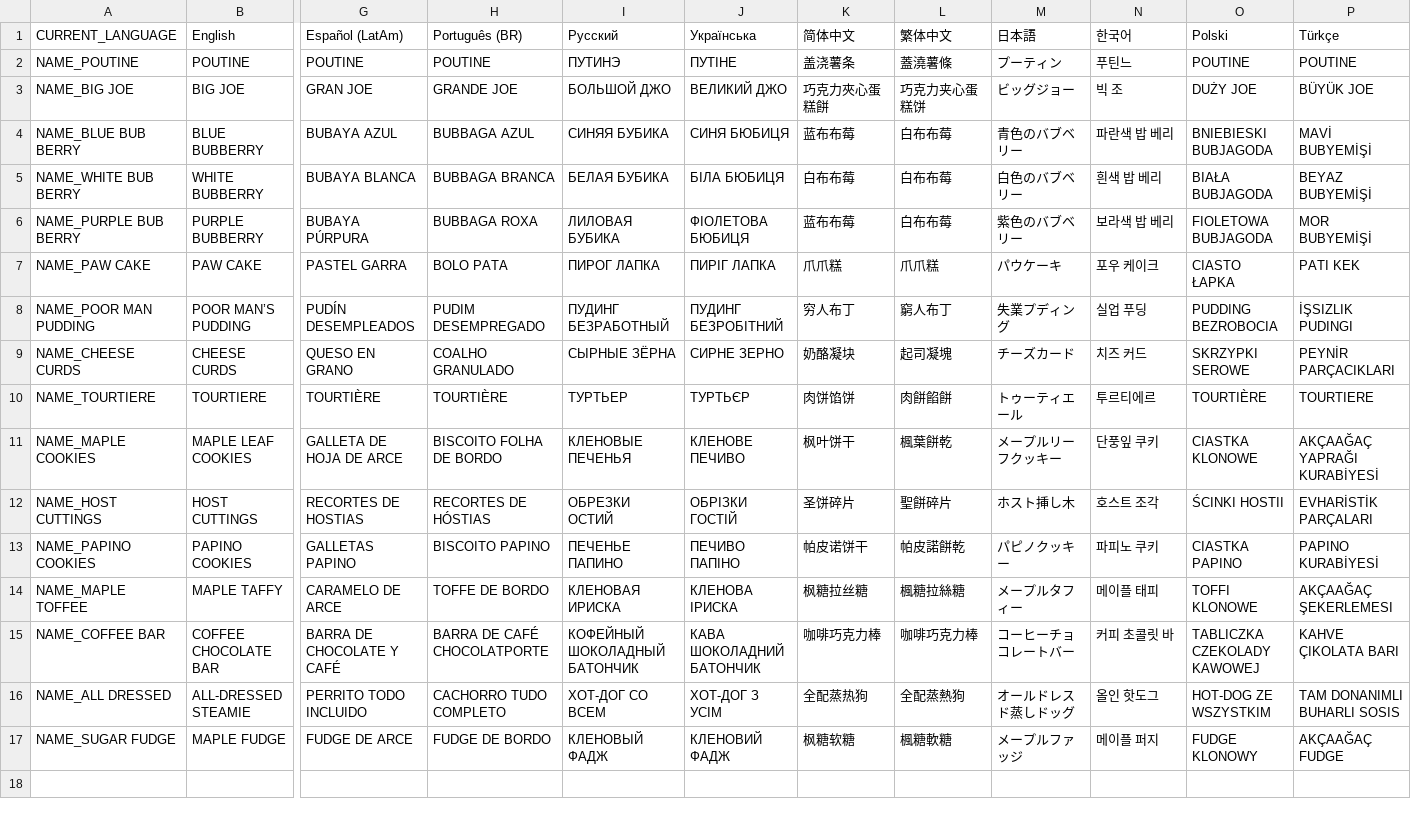
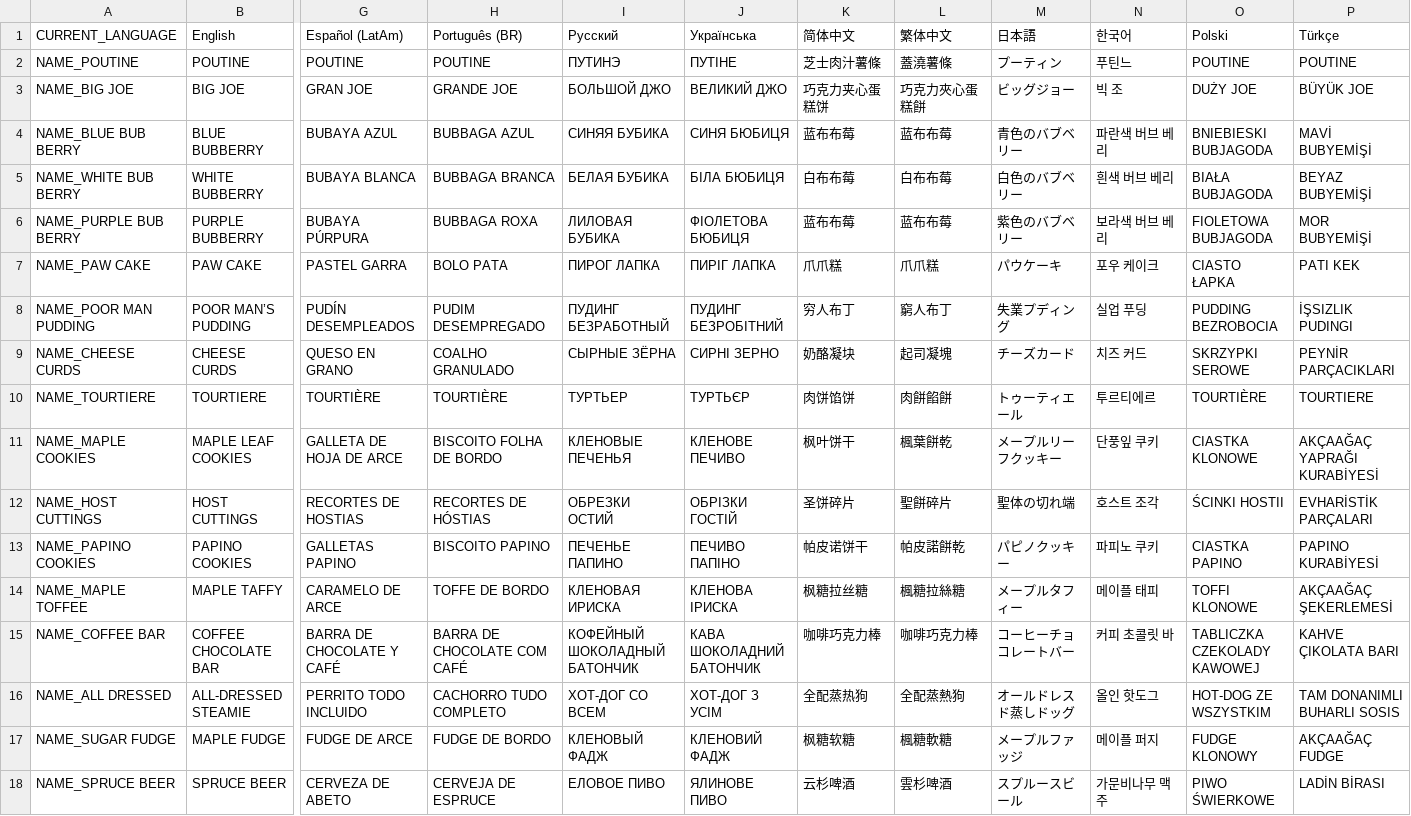
Before and after one commit to MiiMii1205/CanadianCuisine, a CSV file: src/CanadianCuisine/CanadianCuisineLocalizedText.csv, drawn as a sheet; only a part is shown, gaps mark what is left out; rows hold the shown columns only; the diff names each change by its address in the sheet, - before the commit and + after, or states it on an @@ line.

Commit message:
Updated translations

```diff
--- a/src/CanadianCuisine/CanadianCuisineLocalizedText.csv
+++ b/src/CanadianCuisine/CanadianCuisineLocalizedText.csv
-K2: 盖浇薯条
+K2: 芝士肉汁薯條
-K3: 巧克力夾心蛋糕餅
+K3: 巧克力夹心蛋糕饼
-L3: 巧克力夹心蛋糕饼
+L3: 巧克力夾心蛋糕餅
-L4: 白布布莓
+L4: 蓝布布莓
-N4: 파란색 밥 베리
+N4: 파란색 버브 베리
-N5: 흰색 밥 베리
+N5: 흰색 버브 베리
-L6: 白布布莓
+L6: 蓝布布莓
-N6: 보라색 밥 베리
+N6: 보라색 버브 베리
-J9: СИРНЕ ЗЕРНО
+J9: СИРНІ ЗЕРНО
-M12: ホスト挿し木
+M12: 聖体の切れ端
-P14: AKÇAAĞAÇ ŞEKERLEMESI
+P14: AKÇAAĞAÇ ŞEKERLEMESİ
-H15: BARRA DE CAFÉ CHOCOLATPORTE
+H15: BARRA DE CHOCOLATE COM CAFÉ
+row 18: NAME_SPRUCE BEER | SPRUCE BEER | CERVEZA DE ABETO | CERVEJA DE ESPRUCE | ЕЛОВОЕ ПИВО | ЯЛИНОВЕ ПИВО | 云杉啤酒 | 雲杉啤酒 | スプルースビール | 가문비나무 맥주 | PIWO ŚWIERKOWE | LADİN BİRASI
```
Also changed, not shown: 3 other files.
